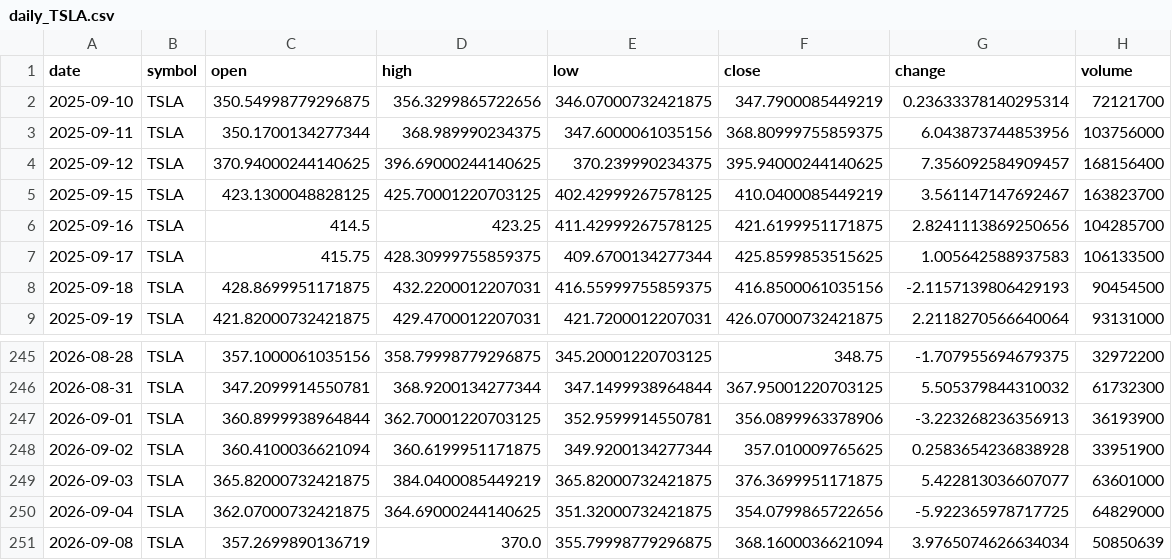
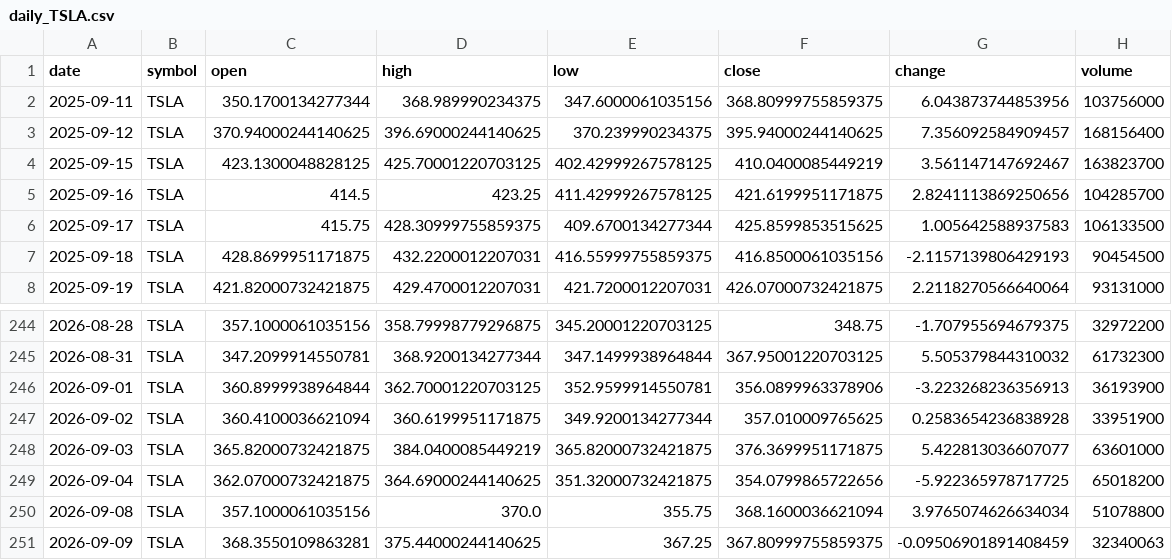
Before and after one commit to timhun/daily-podcast-stk, a CSV file: data/market/daily_TSLA.csv, drawn as a sheet; only a part is shown, gaps mark what is left out.

```diff
--- a/data/market/daily_TSLA.csv
+++ b/data/market/daily_TSLA.csv
@@ -1,3 +1,2 @@
 date,symbol,open,high,low,close,change,volume
-2025-09-10,TSLA,350.54998779296875,356.3299865722656,346.07000732421875,347.7900085449219,0.23633378140295314,72121700
 2025-09-11,TSLA,350.1700134277344,368.989990234375,347.6000061035156,368.80999755859375,6.043873744853956,103756000
@@ -249,3 +248,4 @@ date,symbol,open,high,low,close,change,volume
 2026-09-03,TSLA,365.82000732421875,384.0400085449219,365.82000732421875,376.3699951171875,5.422813036607077,63601000
-2026-09-04,TSLA,362.07000732421875,364.69000244140625,351.32000732421875,354.0799865722656,-5.922365978717725,64829000
-2026-09-08,TSLA,357.2699890136719,370.0,355.79998779296875,368.1600036621094,3.9765074626634034,50850639
+2026-09-04,TSLA,362.07000732421875,364.69000244140625,351.32000732421875,354.0799865722656,-5.922365978717725,65018200
+2026-09-08,TSLA,357.1000061035156,370.0,355.75,368.1600036621094,3.9765074626634034,51078800
+2026-09-09,TSLA,368.3550109863281,375.44000244140625,367.25,367.80999755859375,-0.09506901891408459,32340063
```
Also changed, not shown: data/market/daily_GOOG.csv, data/market/daily_NVDA.csv, 39 other files.
